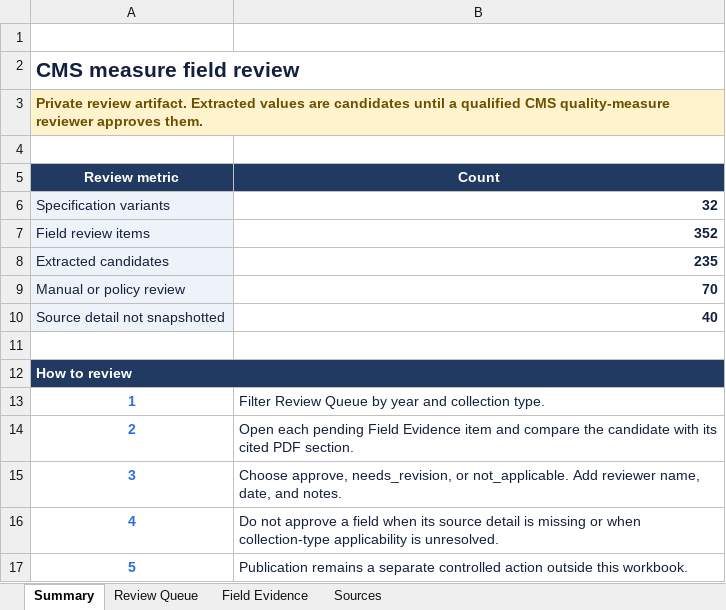
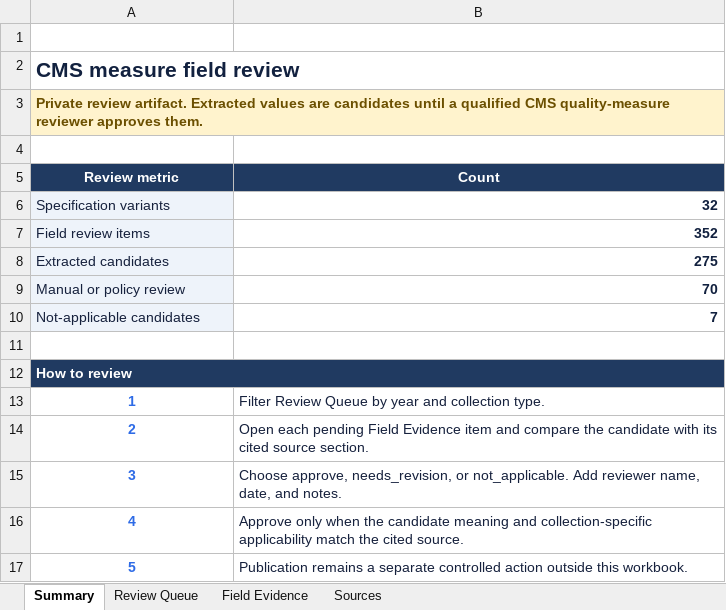
Before and after one commit to coco-siyu/cms-quality-intelligence, an Excel workbook: docs/sources/cms-field-review-crosswalk.xlsx, sheet Summary, drawn as a sheet; values as stored, in another font and other column widths than the file's, no borders; removed rows and columns are numbered as before the commit, all else as after; the diff names each change by its address in the sheet, - before the commit and + after, or states it on an @@ line.

```diff
--- a/docs/sources/cms-field-review-crosswalk.xlsx (sheet Summary)
+++ b/docs/sources/cms-field-review-crosswalk.xlsx (sheet Summary)
-B8 (Count): 235
+B8 (Count): 275
-row 10: Source detail not snapshotted | 40
+row 10: Not-applicable candidates | 7
-B14 (Count): …its cited PDF section.
+B14 (Count): …its cited source section.
-B16 (Count): Do not approve a field when its source detail is missing or when collection-type applicability is unresolved.
+B16 (Count): Approve only when the candidate meaning and collection-specific applicability match the cited source.
```
Also changed, not shown: sheet Field Evidence, sheet Sources, sheet Review Queue, formulas that keep their value, 21 other files.
